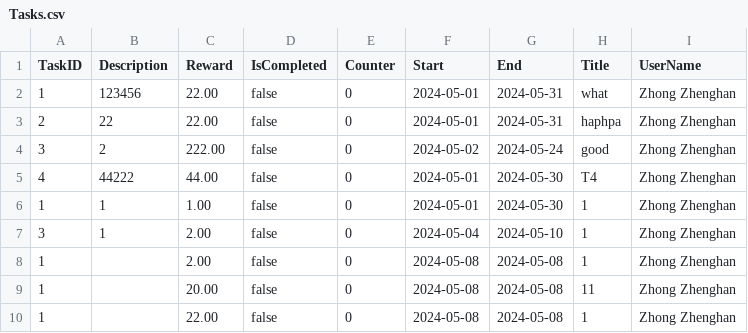
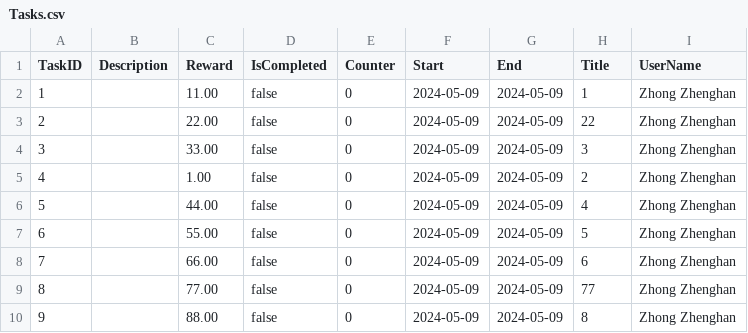
Before and after one commit to buptxinghan/Virtual-Bank-for-Kids, a CSV file: VirtualBankV2/src/Data/Tasks.csv, drawn as a sheet.

```diff
--- a/VirtualBankV2/src/Data/Tasks.csv
+++ b/VirtualBankV2/src/Data/Tasks.csv
@@ -1,10 +1,10 @@
 TaskID,Description,Reward,IsCompleted,Counter,Start,End,Title,UserName
-1,123456,22.00,false,0,2024-05-01,2024-05-31,what,Zhong Zhenghan
-2,22,22.00,false,0,2024-05-01,2024-05-31,haphpa,Zhong Zhenghan
-3,2,222.00,false,0,2024-05-02,2024-05-24,good,Zhong Zhenghan
-4,44222,44.00,false,0,2024-05-01,2024-05-30,T4,Zhong Zhenghan
-1,1,1.00,false,0,2024-05-01,2024-05-30,1,Zhong Zhenghan
-3,1,2.00,false,0,2024-05-04,2024-05-10,1,Zhong Zhenghan
-1,,2.00,false,0,2024-05-08,2024-05-08,1,Zhong Zhenghan
-1,,20.00,false,0,2024-05-08,2024-05-08,11,Zhong Zhenghan
-1,,22.00,false,0,2024-05-08,2024-05-08,1,Zhong Zhenghan
+1,,11.00,false,0,2024-05-09,2024-05-09,1,Zhong Zhenghan
+2,,22.00,false,0,2024-05-09,2024-05-09,22,Zhong Zhenghan
+3,,33.00,false,0,2024-05-09,2024-05-09,3,Zhong Zhenghan
+4,,1.00,false,0,2024-05-09,2024-05-09,2,Zhong Zhenghan
+5,,44.00,false,0,2024-05-09,2024-05-09,4,Zhong Zhenghan
+6,,55.00,false,0,2024-05-09,2024-05-09,5,Zhong Zhenghan
+7,,66.00,false,0,2024-05-09,2024-05-09,6,Zhong Zhenghan
+8,,77.00,false,0,2024-05-09,2024-05-09,77,Zhong Zhenghan
+9,,88.00,false,0,2024-05-09,2024-05-09,8,Zhong Zhenghan
```
